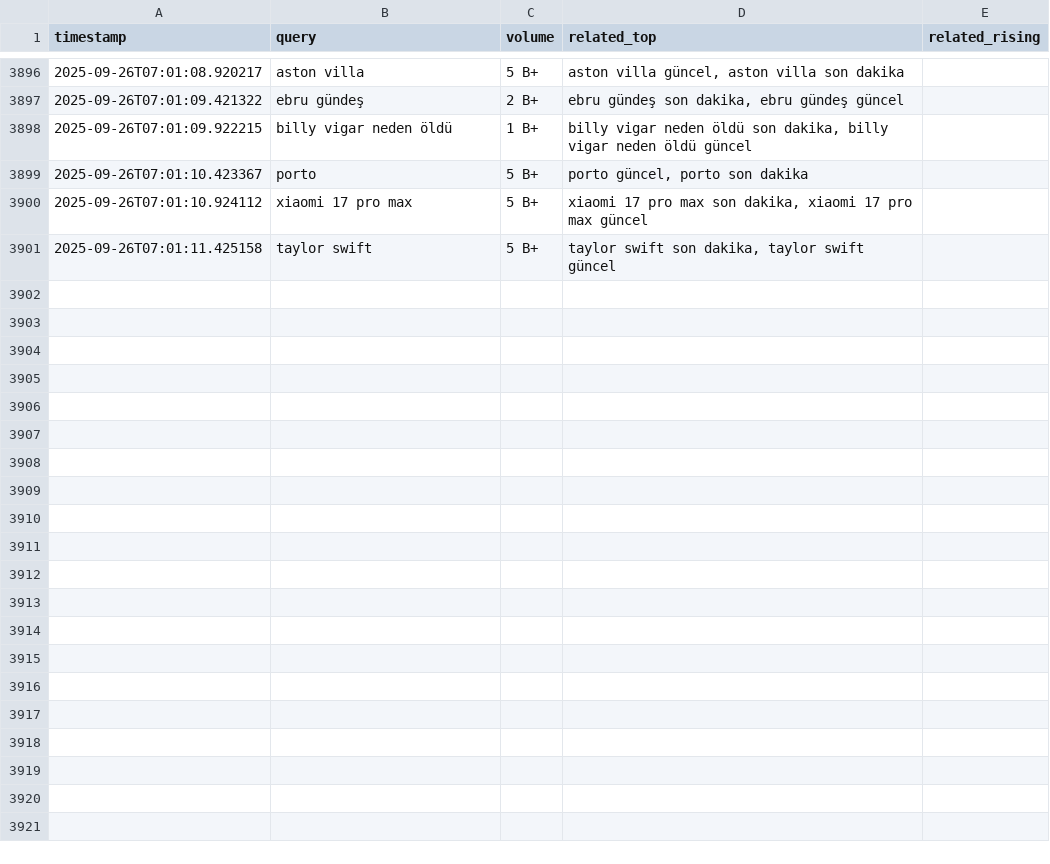
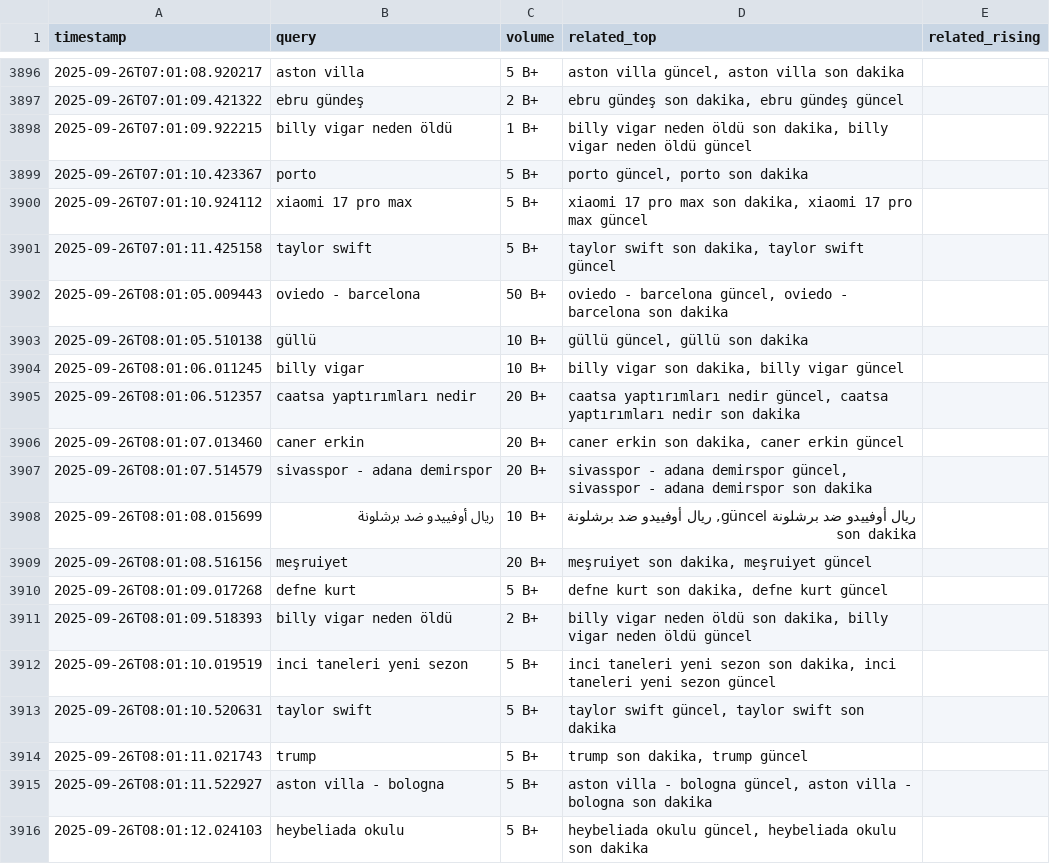
Before and after one commit to igyccmt/trends-scraper, a CSV file: trends.csv, drawn as a sheet; only a part is shown, gaps mark what is left out; the diff names each change by its address in the sheet, - before the commit and + after, or states it on an @@ line.

```diff
--- a/trends.csv
+++ b/trends.csv
+row 3902: 2025-09-26T08:01:05.009443 | oviedo - barcelona | 50 B+ | oviedo - barcelona güncel, oviedo - barcelona son dakika
+row 3903: 2025-09-26T08:01:05.510138 | güllü | 10 B+ | güllü güncel, güllü son dakika
+row 3904: 2025-09-26T08:01:06.011245 | billy vigar | 10 B+ | billy vigar son dakika, billy vigar güncel
+row 3905: 2025-09-26T08:01:06.512357 | caatsa yaptırımları nedir | 20 B+ | caatsa yaptırımları nedir güncel, caatsa yaptırımları nedir son dakika
+row 3906: 2025-09-26T08:01:07.013460 | caner erkin | 20 B+ | caner erkin son dakika, caner erkin güncel
+row 3907: 2025-09-26T08:01:07.514579 | sivasspor - adana demirspor | 20 B+ | sivasspor - adana demirspor güncel, sivasspor - adana demirspor son dakika
+row 3908: 2025-09-26T08:01:08.015699 | ريال أوفييدو ضد برشلونة | 10 B+ | ريال أوفييدو ضد برشلونة güncel, ريال أوفييدو ضد برشلونة son dakika
+row 3909: 2025-09-26T08:01:08.516156 | meşruiyet | 20 B+ | meşruiyet son dakika, meşruiyet güncel
+row 3910: 2025-09-26T08:01:09.017268 | defne kurt | 5 B+ | defne kurt son dakika, defne kurt güncel
+row 3911: 2025-09-26T08:01:09.518393 | billy vigar neden öldü | 2 B+ | billy vigar neden öldü son dakika, billy vigar neden öldü güncel
+row 3912: 2025-09-26T08:01:10.019519 | inci taneleri yeni sezon | 5 B+ | inci taneleri yeni sezon son dakika, inci taneleri yeni sezon güncel
+row 3913: 2025-09-26T08:01:10.520631 | taylor swift | 5 B+ | taylor swift güncel, taylor swift son dakika
+row 3914: 2025-09-26T08:01:11.021743 | trump | 5 B+ | trump son dakika, trump güncel
+row 3915: 2025-09-26T08:01:11.522927 | aston villa - bologna | 5 B+ | aston villa - bologna güncel, aston villa - bologna son dakika
+row 3916: 2025-09-26T08:01:12.024103 | heybeliada okulu | 5 B+ | heybeliada okulu güncel, heybeliada okulu son dakika
```
Also changed, not shown: trends_2025-09-26.csv.
